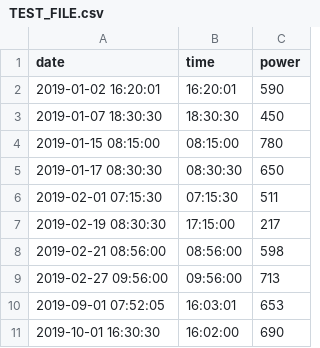
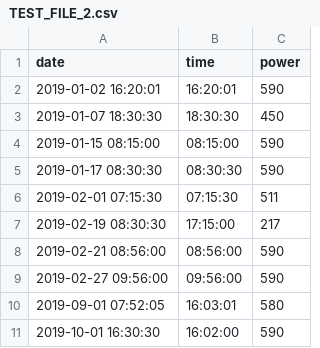
Before and after one commit to dariabrazhnyksuisse/peakshaver, a CSV file: TEST_FILE_2.csv (was TEST_FILE.csv), drawn as a sheet.

Commit message:
test final

```diff
--- a/TEST_FILE.csv
+++ b/TEST_FILE_2.csv
@@ -3,9 +3,9 @@ date,time,power
 2019-01-07 18:30:30,18:30:30,450
-2019-01-15 08:15:00,08:15:00,780
-2019-01-17 08:30:30,08:30:30,650
+2019-01-15 08:15:00,08:15:00,590
+2019-01-17 08:30:30,08:30:30,590
 2019-02-01 07:15:30,07:15:30,511
 2019-02-19 08:30:30,17:15:00,217
-2019-02-21 08:56:00,08:56:00,598
-2019-02-27 09:56:00,09:56:00,713
-2019-09-01 07:52:05,16:03:01,653
-2019-10-01 16:30:30,16:02:00,690
+2019-02-21 08:56:00,08:56:00,590
+2019-02-27 09:56:00,09:56:00,590
+2019-09-01 07:52:05,16:03:01,580
+2019-10-01 16:30:30,16:02:00,590
```
Also changed, not shown: 1 other file.
